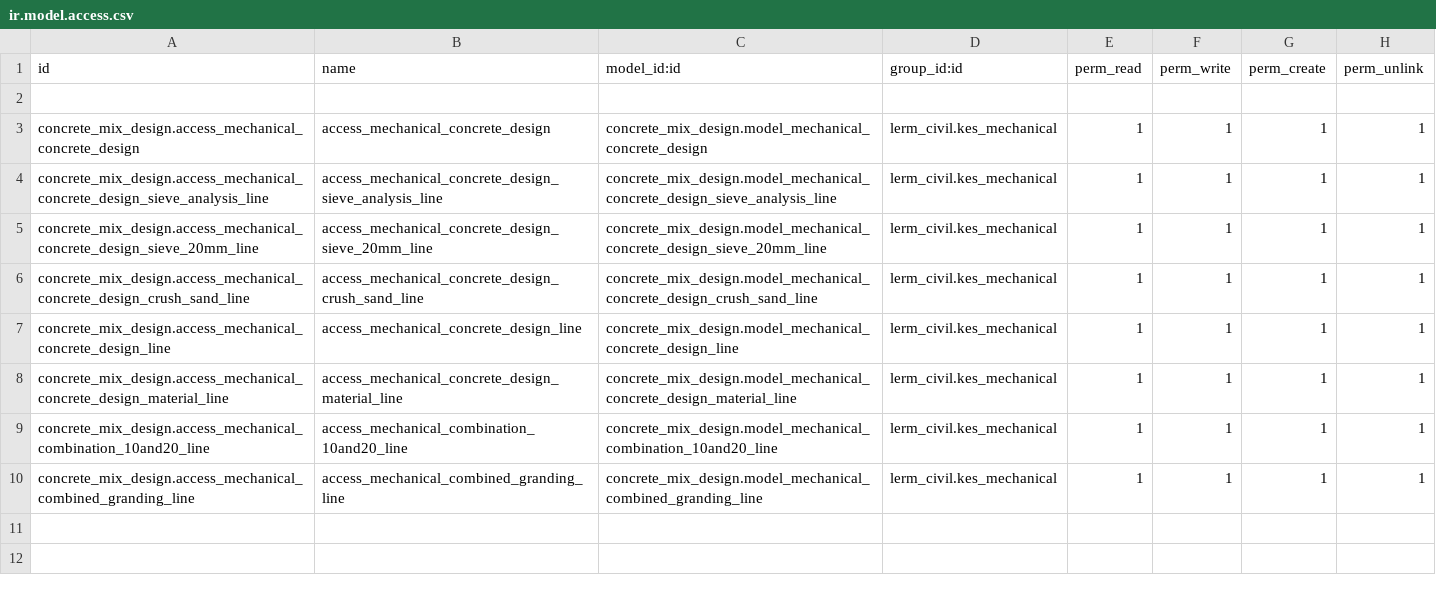
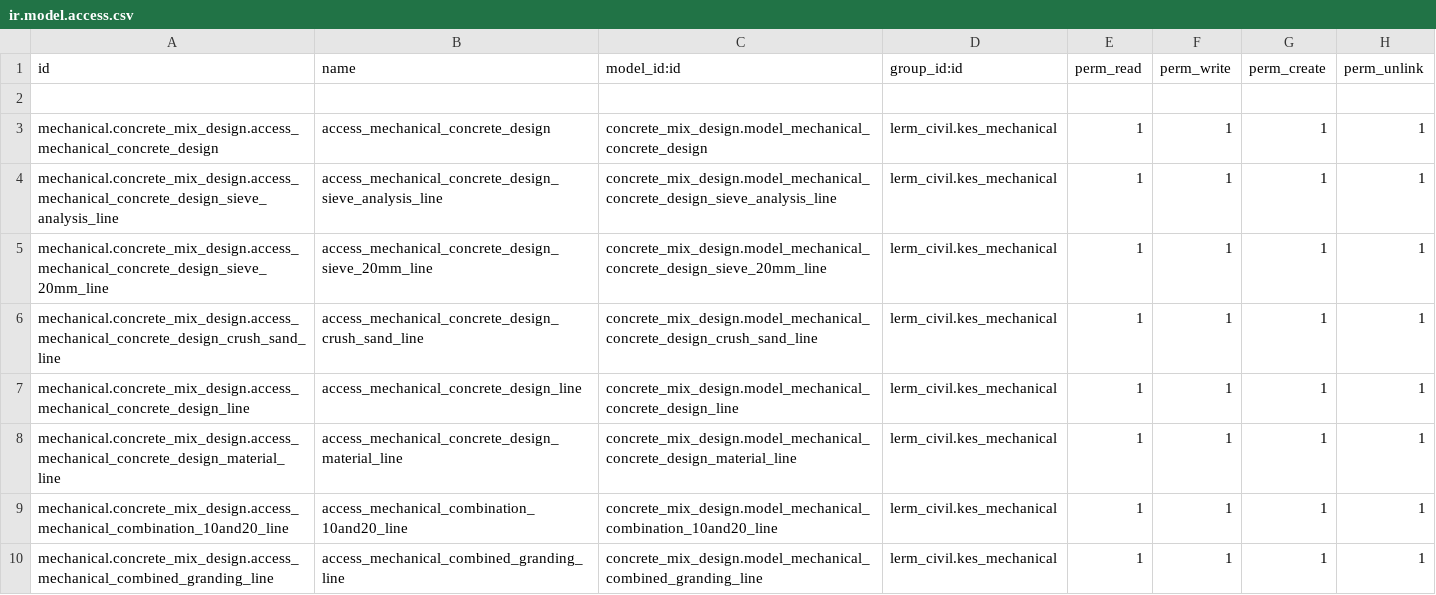
Before and after one commit to Usman-Shaikhnag/lerm_civil_products, a CSV file: concrete_mix_design/security/ir.model.access.csv, drawn as a sheet.

```diff
--- a/concrete_mix_design/security/ir.model.access.csv
+++ b/concrete_mix_design/security/ir.model.access.csv
@@ -2,9 +2,9 @@ id,name,model_id:id,group_id:id,perm_read,perm_write,perm_create,perm_unlink
 
-concrete_mix_design.access_mechanical_concrete_design,access_mechanical_concrete_design,concrete_mix_design.model_mechanical_concrete_design,lerm_civil.kes_mechanical,1,1,1,1
-concrete_mix_design.access_mechanical_concrete_design_sieve_analysis_line,access_mechanical_concrete_design_sieve_analysis_line,concrete_mix_design.model_mechanical_concrete_design_sieve_analysis_line,lerm_civil.kes_mechanical,1,1,1,1
-concrete_mix_design.access_mechanical_concrete_design_sieve_20mm_line,access_mechanical_concrete_design_sieve_20mm_line,concrete_mix_design.model_mechanical_concrete_design_sieve_20mm_line,lerm_civil.kes_mechanical,1,1,1,1
-concrete_mix_design.access_mechanical_concrete_design_crush_sand_line,access_mechanical_concrete_design_crush_sand_line,concrete_mix_design.model_mechanical_concrete_design_crush_sand_line,lerm_civil.kes_mechanical,1,1,1,1
-concrete_mix_design.access_mechanical_concrete_design_line,access_mechanical_concrete_design_line,concrete_mix_design.model_mechanical_concrete_design_line,lerm_civil.kes_mechanical,1,1,1,1
-concrete_mix_design.access_mechanical_concrete_design_material_line,access_mechanical_concrete_design_material_line,concrete_mix_design.model_mechanical_concrete_design_material_line,lerm_civil.kes_mechanical,1,1,1,1
-concrete_mix_design.access_mechanical_combination_10and20_line,access_mechanical_combination_10and20_line,concrete_mix_design.model_mechanical_combination_10and20_line,lerm_civil.kes_mechanical,1,1,1,1
-concrete_mix_design.access_mechanical_combined_granding_line,access_mechanical_combined_granding_line,concrete_mix_design.model_mechanical_combined_granding_line,lerm_civil.kes_mechanical,1,1,1,1
+mechanical.concrete_mix_design.access_mechanical_concrete_design,access_mechanical_concrete_design,concrete_mix_design.model_mechanical_concrete_design,lerm_civil.kes_mechanical,1,1,1,1
+mechanical.concrete_mix_design.access_mechanical_concrete_design_sieve_analysis_line,access_mechanical_concrete_design_sieve_analysis_line,concrete_mix_design.model_mechanical_concrete_design_sieve_analysis_line,lerm_civil.kes_mechanical,1,1,1,1
+mechanical.concrete_mix_design.access_mechanical_concrete_design_sieve_20mm_line,access_mechanical_concrete_design_sieve_20mm_line,concrete_mix_design.model_mechanical_concrete_design_sieve_20mm_line,lerm_civil.kes_mechanical,1,1,1,1
+mechanical.concrete_mix_design.access_mechanical_concrete_design_crush_sand_line,access_mechanical_concrete_design_crush_sand_line,concrete_mix_design.model_mechanical_concrete_design_crush_sand_line,lerm_civil.kes_mechanical,1,1,1,1
+mechanical.concrete_mix_design.access_mechanical_concrete_design_line,access_mechanical_concrete_design_line,concrete_mix_design.model_mechanical_concrete_design_line,lerm_civil.kes_mechanical,1,1,1,1
+mechanical.concrete_mix_design.access_mechanical_concrete_design_material_line,access_mechanical_concrete_design_material_line,concrete_mix_design.model_mechanical_concrete_design_material_line,lerm_civil.kes_mechanical,1,1,1,1
+mechanical.concrete_mix_design.access_mechanical_combination_10and20_line,access_mechanical_combination_10and20_line,concrete_mix_design.model_mechanical_combination_10and20_line,lerm_civil.kes_mechanical,1,1,1,1
+mechanical.concrete_mix_design.access_mechanical_combined_granding_line,access_mechanical_combined_granding_line,concrete_mix_design.model_mechanical_combined_granding_line,lerm_civil.kes_mechanical,1,1,1,1
```
Also changed, not shown: 6 other files.
